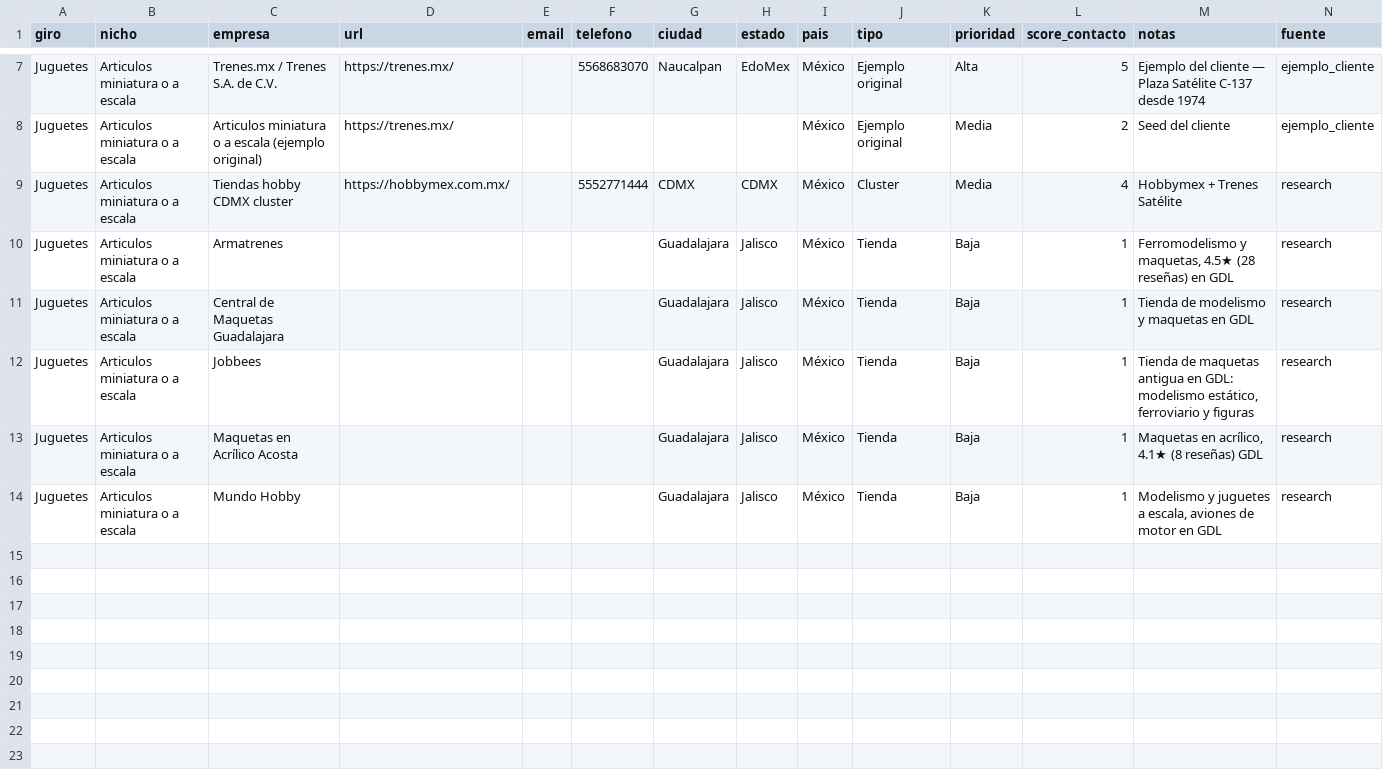
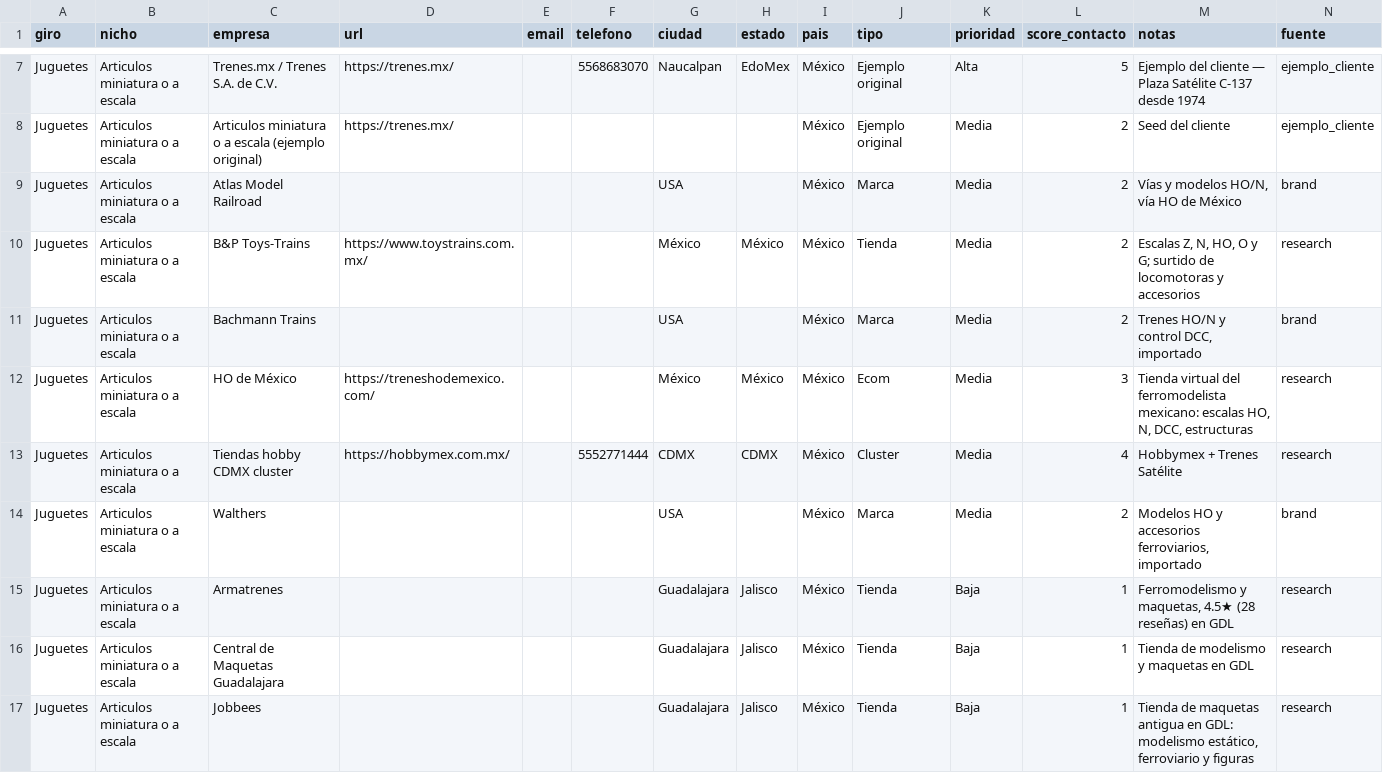
Before and after one commit to Mrbzg/Scrap-outbound, a CSV file: leads/por_nicho/14_articulos_miniatura.csv, drawn as a sheet; only a part is shown, gaps mark what is left out; the shorter side is filled out with more unchanged rows; the diff names each change by its address in the sheet, - before the commit and + after, or states it on an @@ line.

```diff
--- a/leads/por_nicho/14_articulos_miniatura.csv
+++ b/leads/por_nicho/14_articulos_miniatura.csv
+row 9: Juguetes | Articulos miniatura o a escala | Atlas Model Railroad |  |  |  | USA |  | México | Marca | Media | 2 | Vías y modelos HO/N, vía HO de México | brand
+row 10: Juguetes | Articulos miniatura o a escala | B&P Toys-Trains | https://www.toystrains.com.mx/ |  |  | México | México | México | Tienda | Media | 2 | Escalas Z, N, HO, O y G; surtido de locomotoras y accesorios | research
+row 11: Juguetes | Articulos miniatura o a escala | Bachmann Trains |  |  |  | USA |  | México | Marca | Media | 2 | Trenes HO/N y control DCC, importado | brand
+row 12: Juguetes | Articulos miniatura o a escala | HO de México | https://treneshodemexico.com/ |  |  | México | México | México | Ecom | Media | 3 | Tienda virtual del ferromodelista mexicano: escalas HO, N, DCC, estructuras | research
+row 14: Juguetes | Articulos miniatura o a escala | Walthers |  |  |  | USA |  | México | Marca | Media | 2 | Modelos HO y accesorios ferroviarios, importado | brand
```
Also changed, not shown: leads/por_nicho/21_insumos_unas_press_on.csv, leads/por_nicho/22_tarot_velas_esotericas.csv, 46 other files.
